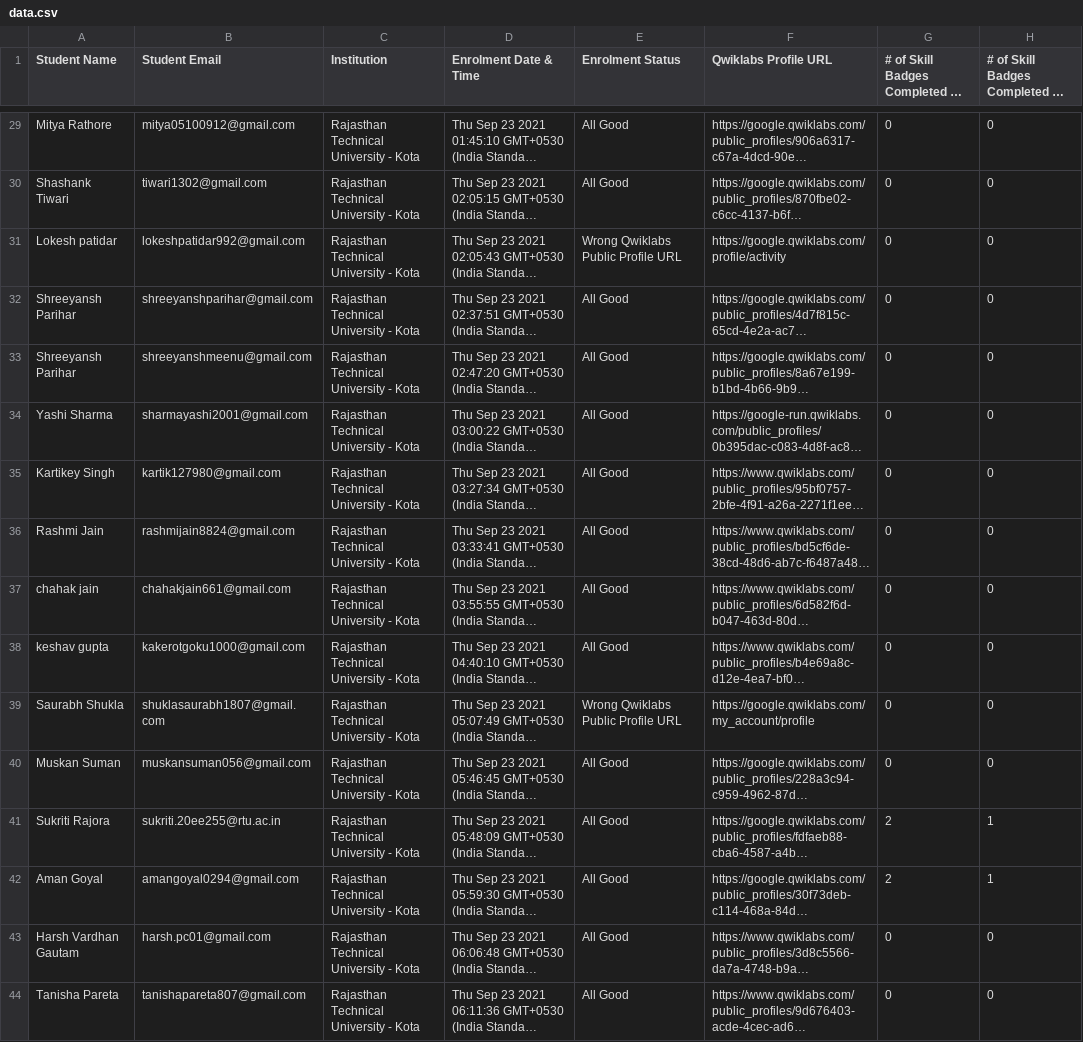
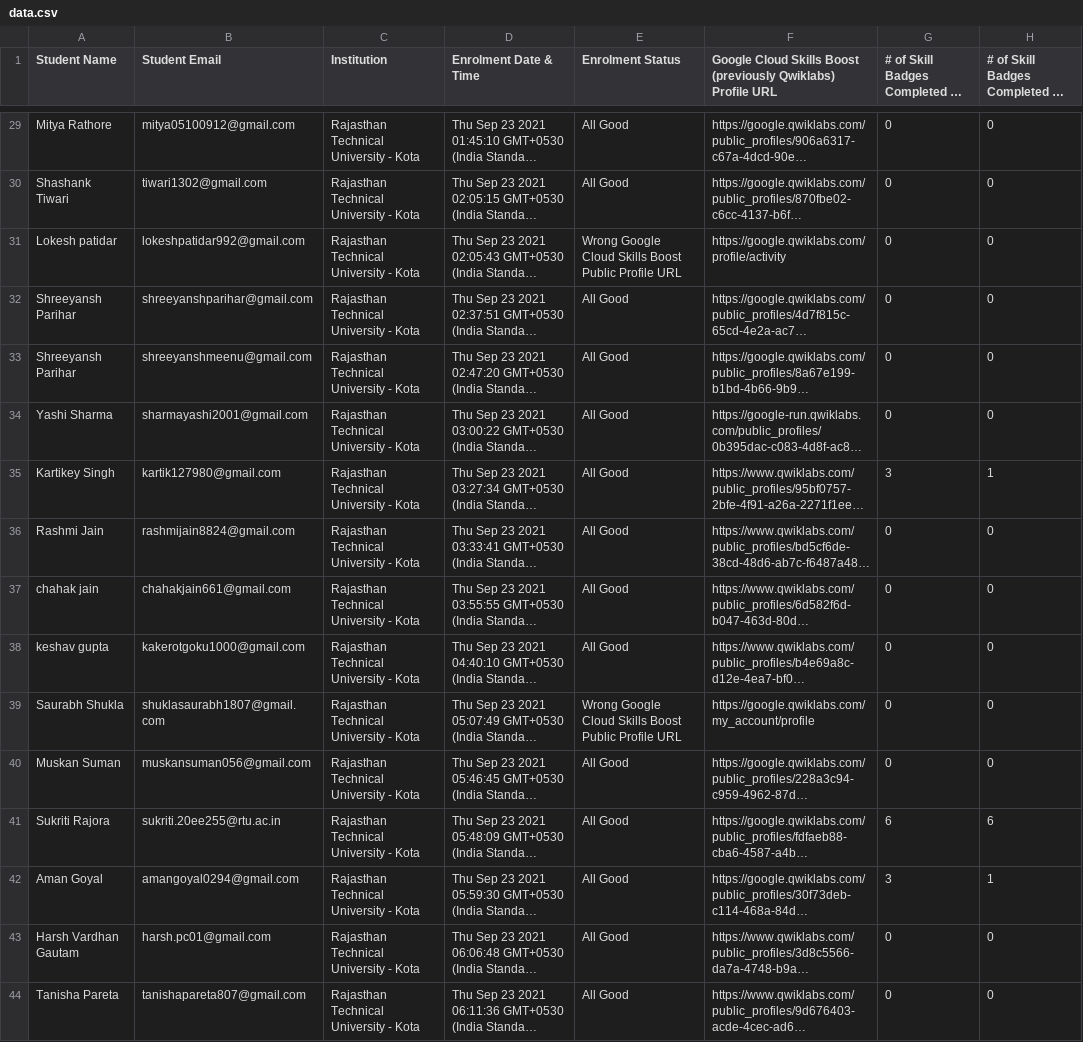
Before and after one commit to GDSC-RTU/cloud-leaderboard, a CSV file: csv/data.csv, drawn as a sheet; only a part is shown, gaps mark what is left out; long unchanged cells end in …; the diff covers the shown part only; the diff names each change by its address in the sheet, - before the commit and + after, or states it on an @@ line.

Commit message:
sorted the data and filtered it

```diff
--- a/csv/data.csv
+++ b/csv/data.csv
-F1: Qwiklabs Profile URL
+F1: Google Cloud Skills Boost (previously Qwiklabs) Profile URL
-E31 (Enrolment Status): Wrong Qwiklabs Public Profile URL
+E31 (Enrolment Status): Wrong Google Cloud Skills Boost Public Profile URL
-G35: 0
+G35: 3
-H35: 0
+H35: 1
-E39 (Enrolment Status): Wrong Qwiklabs Public Profile URL
+E39 (Enrolment Status): Wrong Google Cloud Skills Boost Public Profile URL
-G41: 2
+G41: 6
-H41: 1
+H41: 6
-G42: 2
+G42: 3
```
Also changed, not shown: 63 edited cells elsewhere in this file, 2 other files.
